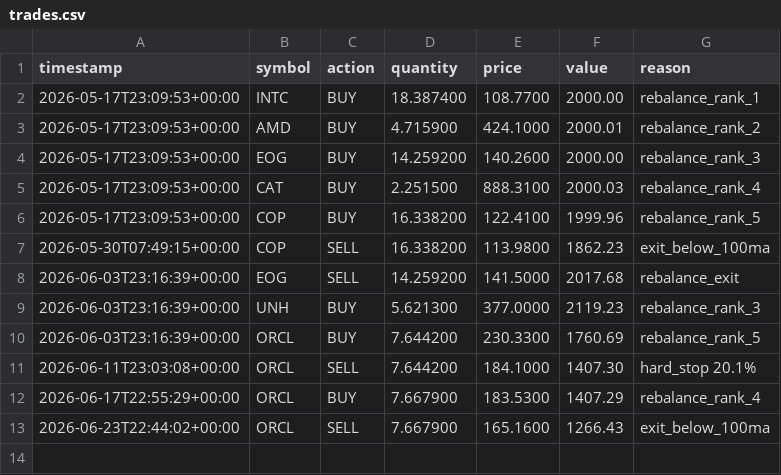
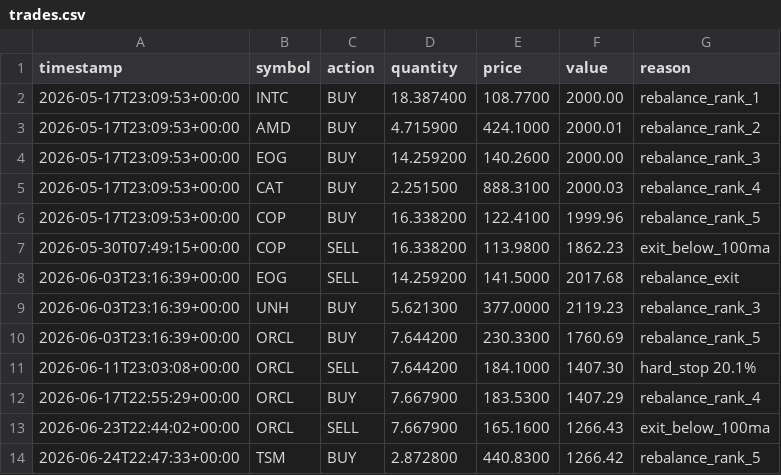
Before and after one commit to tercanemir/halal-paper-bot, a CSV file: data/trades.csv, drawn as a sheet.

```diff
--- a/data/trades.csv
+++ b/data/trades.csv
@@ -13 +13,2 @@ timestamp,symbol,action,quantity,price,value,reason
 2026-06-23T22:44:02+00:00,ORCL,SELL,7.667900,165.1600,1266.43,exit_below_100ma
+2026-06-24T22:47:33+00:00,TSM,BUY,2.872800,440.8300,1266.42,rebalance_rank_5
```
Also changed, not shown: data/equity_history.csv, 1 other file.
